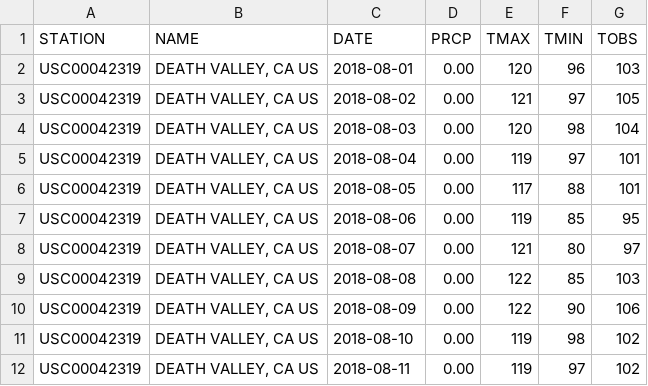
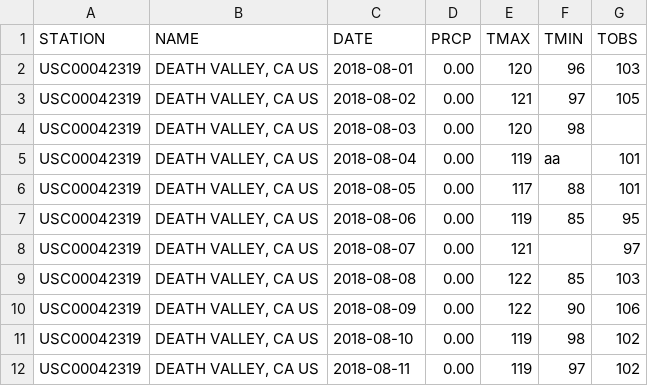
Before and after one commit to uemurakyohei/uemLabo, a CSV file: DataMake/data/death_valley_2018_simple.csv, drawn as a sheet; only a part is shown.

```diff
--- a/DataMake/data/death_valley_2018_simple.csv
+++ b/DataMake/data/death_valley_2018_simple.csv
@@ -3,7 +3,7 @@
 "USC00042319","DEATH VALLEY, CA US","2018-08-02","0.00","121","97","105"
-"USC00042319","DEATH VALLEY, CA US","2018-08-03","0.00","120","98","104"
-"USC00042319","DEATH VALLEY, CA US","2018-08-04","0.00","119","97","101"
+"USC00042319","DEATH VALLEY, CA US","2018-08-03","0.00","120","98",""
+"USC00042319","DEATH VALLEY, CA US","2018-08-04","0.00","119","aa","101"
 "USC00042319","DEATH VALLEY, CA US","2018-08-05","0.00","117","88","101"
 "USC00042319","DEATH VALLEY, CA US","2018-08-06","0.00","119","85","95"
-"USC00042319","DEATH VALLEY, CA US","2018-08-07","0.00","121","80","97"
+"USC00042319","DEATH VALLEY, CA US","2018-08-07","0.00","121","","97"
 "USC00042319","DEATH VALLEY, CA US","2018-08-08","0.00","122","85","103"
```
Also changed, not shown: 5 other files.
